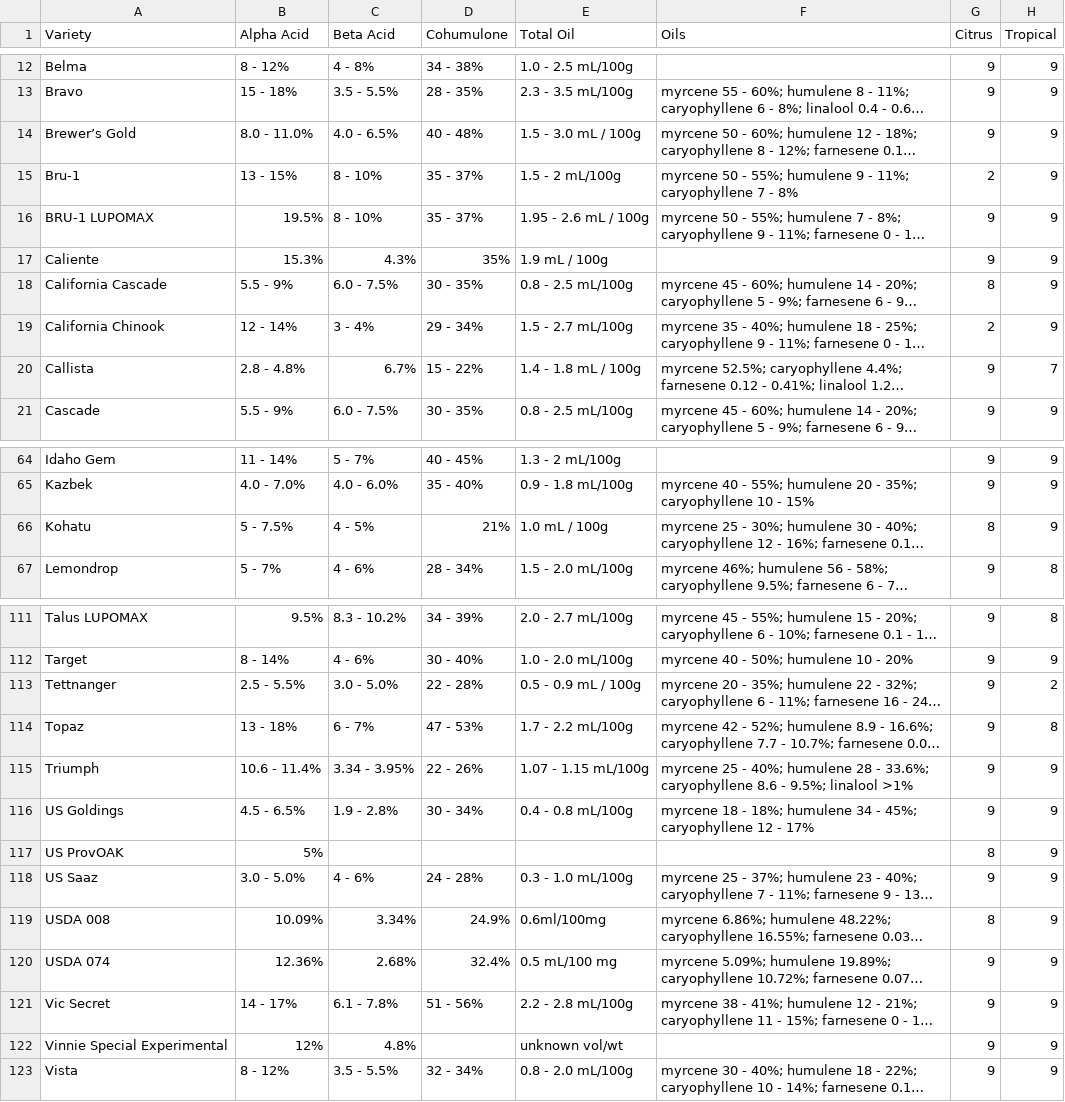
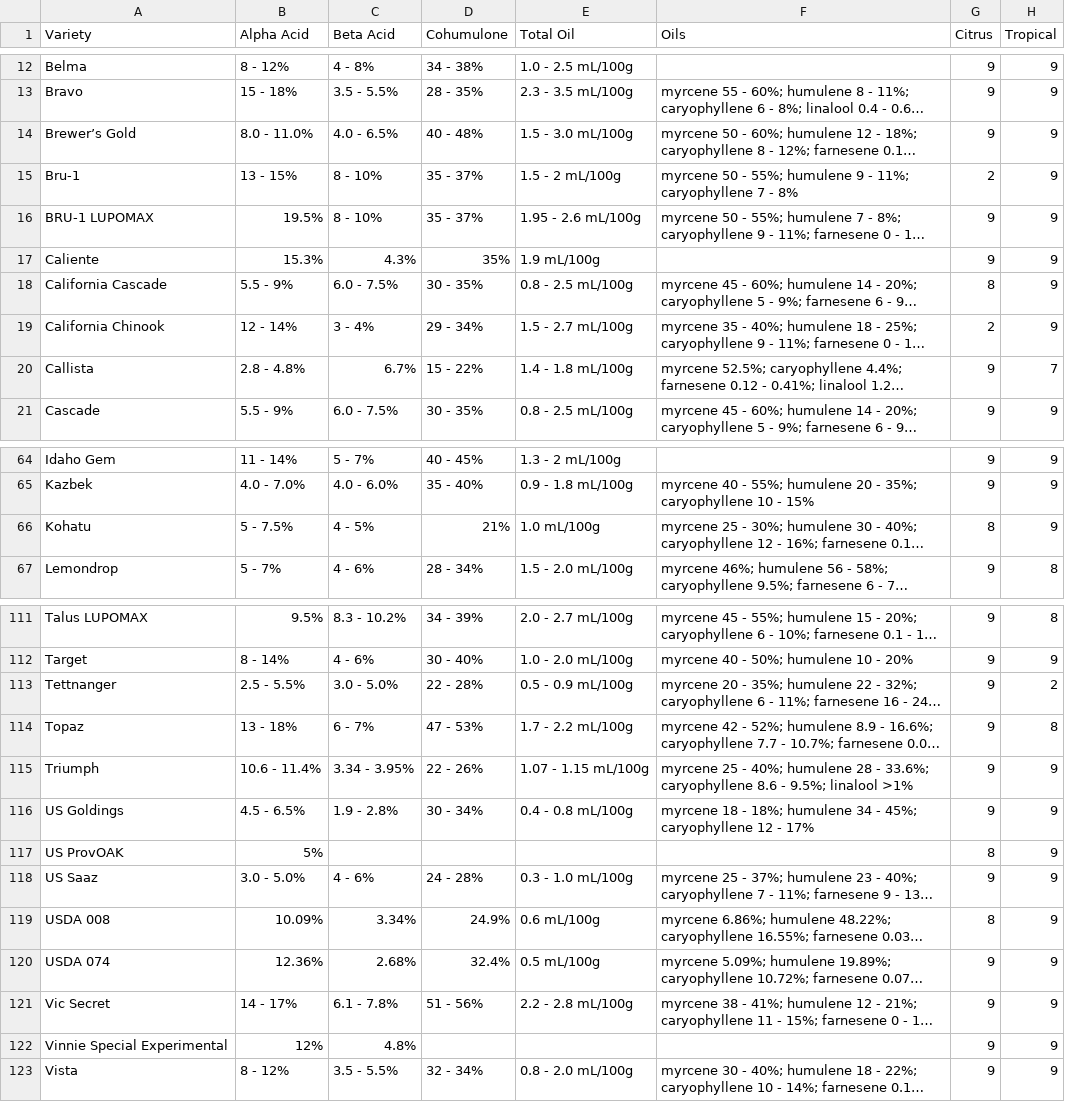
Before and after one commit to gracianymiranda-gif/gracos-water-lab, a CSV file: hops/data/hop-profiles.csv, drawn as a sheet; only a part is shown, gaps mark what is left out; long unchanged cells end in …; the diff covers the shown part only; the diff names each change by its address in the sheet, - before the commit and + after, or states it on an @@ line.

```diff
--- a/hops/data/hop-profiles.csv
+++ b/hops/data/hop-profiles.csv
-E14 (Total Oil): 1.5 - 3.0 mL / 100g
+E14 (Total Oil): 1.5 - 3.0 mL/100g
-E16 (Total Oil): 1.95 - 2.6 mL / 100g
+E16 (Total Oil): 1.95 - 2.6 mL/100g
-E17 (Total Oil): 1.9 mL / 100g
+E17 (Total Oil): 1.9 mL/100g
-E20 (Total Oil): 1.4 - 1.8 mL / 100g
+E20 (Total Oil): 1.4 - 1.8 mL/100g
-E66 (Total Oil): 1.0 mL / 100g
+E66 (Total Oil): 1.0 mL/100g
-E113 (Total Oil): 0.5 - 0.9 mL / 100g
+E113 (Total Oil): 0.5 - 0.9 mL/100g
-E119 (Total Oil): 0.6ml/100mg
+E119 (Total Oil): 0.6 mL/100g
-E120 (Total Oil): 0.5 mL/100 mg
+E120 (Total Oil): 0.5 mL/100g
-E122 (Total Oil): unknown vol/wt
+E122 (Total Oil): (empty)
```
Also changed, not shown: 36 edited cells elsewhere in this file, 2 other files.
